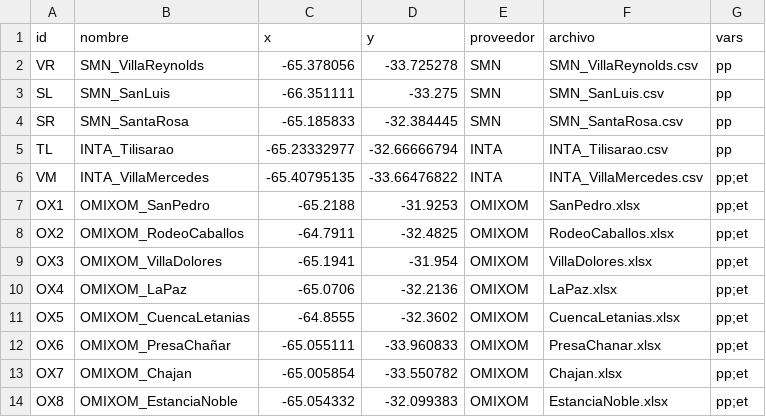
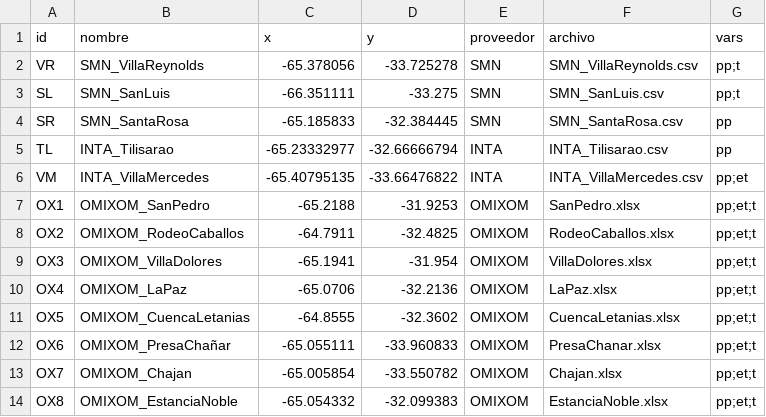
Before and after one commit to SebaWagner25/AnalisisFLDAS, a CSV file: estaciones.csv, drawn as a sheet.

```diff
--- a/estaciones.csv
+++ b/estaciones.csv
@@ -1,4 +1,4 @@
 id,nombre,x,y,proveedor,archivo,vars
-VR,SMN_VillaReynolds,-65.378056,-33.725278,SMN,SMN_VillaReynolds.csv,pp
-SL,SMN_SanLuis,-66.351111,-33.275,SMN,SMN_SanLuis.csv,pp
+VR,SMN_VillaReynolds,-65.378056,-33.725278,SMN,SMN_VillaReynolds.csv,pp;t
+SL,SMN_SanLuis,-66.351111,-33.275,SMN,SMN_SanLuis.csv,pp;t
 SR,SMN_SantaRosa,-65.185833,-32.384445,SMN,SMN_SantaRosa.csv,pp
@@ -6,9 +6,9 @@ TL,INTA_Tilisarao,-65.23332977,-32.66666794,INTA,INTA_Tilisarao.csv,pp
 VM,INTA_VillaMercedes,-65.40795135,-33.66476822,INTA,INTA_VillaMercedes.csv,pp;et
-OX1,OMIXOM_SanPedro,-65.2188,-31.9253,OMIXOM,SanPedro.xlsx,pp;et
-OX2,OMIXOM_RodeoCaballos,-64.7911,-32.4825,OMIXOM,RodeoCaballos.xlsx,pp;et
-OX3,OMIXOM_VillaDolores,-65.1941,-31.954,OMIXOM,VillaDolores.xlsx,pp;et
-OX4,OMIXOM_LaPaz,-65.0706,-32.2136,OMIXOM,LaPaz.xlsx,pp;et
-OX5,OMIXOM_CuencaLetanias,-64.8555,-32.3602,OMIXOM,CuencaLetanias.xlsx,pp;et
-OX6,OMIXOM_PresaChañar,-65.055111,-33.960833,OMIXOM,PresaChanar.xlsx,pp;et
-OX7,OMIXOM_Chajan,-65.005854,-33.550782,OMIXOM,Chajan.xlsx,pp;et
-OX8,OMIXOM_EstanciaNoble,-65.054332,-32.099383,OMIXOM,EstanciaNoble.xlsx,pp;et
+OX1,OMIXOM_SanPedro,-65.2188,-31.9253,OMIXOM,SanPedro.xlsx,pp;et;t
+OX2,OMIXOM_RodeoCaballos,-64.7911,-32.4825,OMIXOM,RodeoCaballos.xlsx,pp;et;t
+OX3,OMIXOM_VillaDolores,-65.1941,-31.954,OMIXOM,VillaDolores.xlsx,pp;et;t
+OX4,OMIXOM_LaPaz,-65.0706,-32.2136,OMIXOM,LaPaz.xlsx,pp;et;t
+OX5,OMIXOM_CuencaLetanias,-64.8555,-32.3602,OMIXOM,CuencaLetanias.xlsx,pp;et;t
+OX6,OMIXOM_PresaChañar,-65.055111,-33.960833,OMIXOM,PresaChanar.xlsx,pp;et;t
+OX7,OMIXOM_Chajan,-65.005854,-33.550782,OMIXOM,Chajan.xlsx,pp;et;t
+OX8,OMIXOM_EstanciaNoble,-65.054332,-32.099383,OMIXOM,EstanciaNoble.xlsx,pp;et;t
```
Also changed, not shown: 11 other files.
